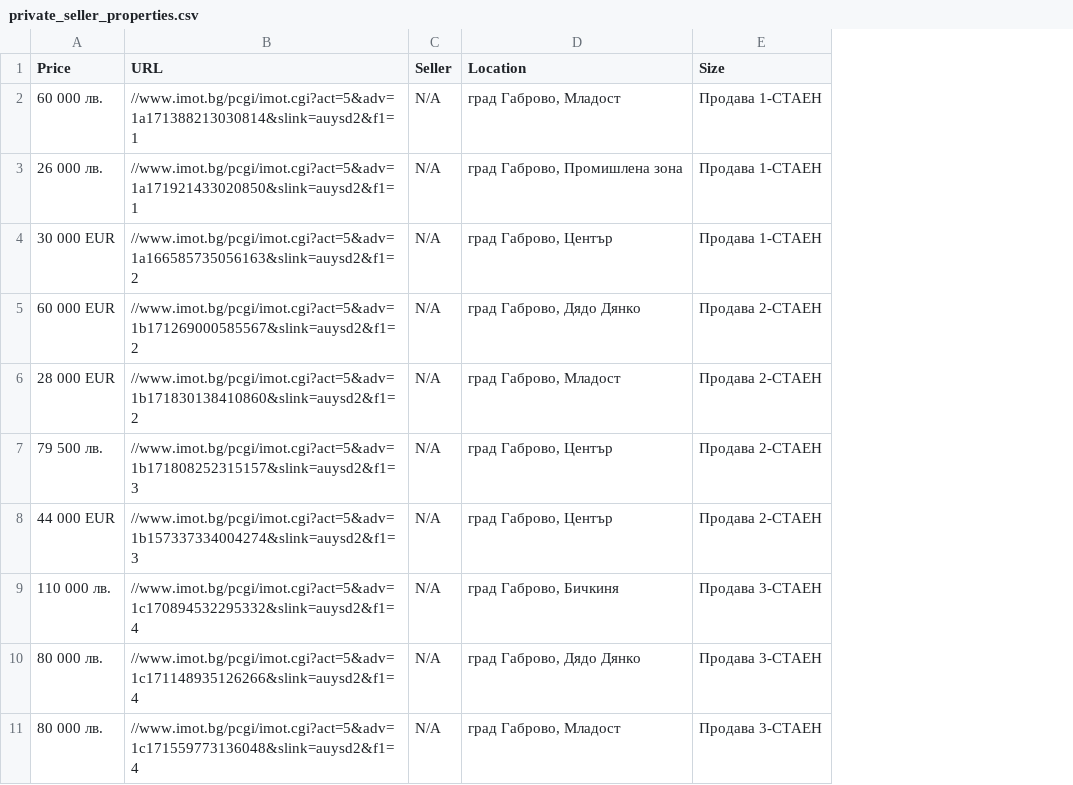
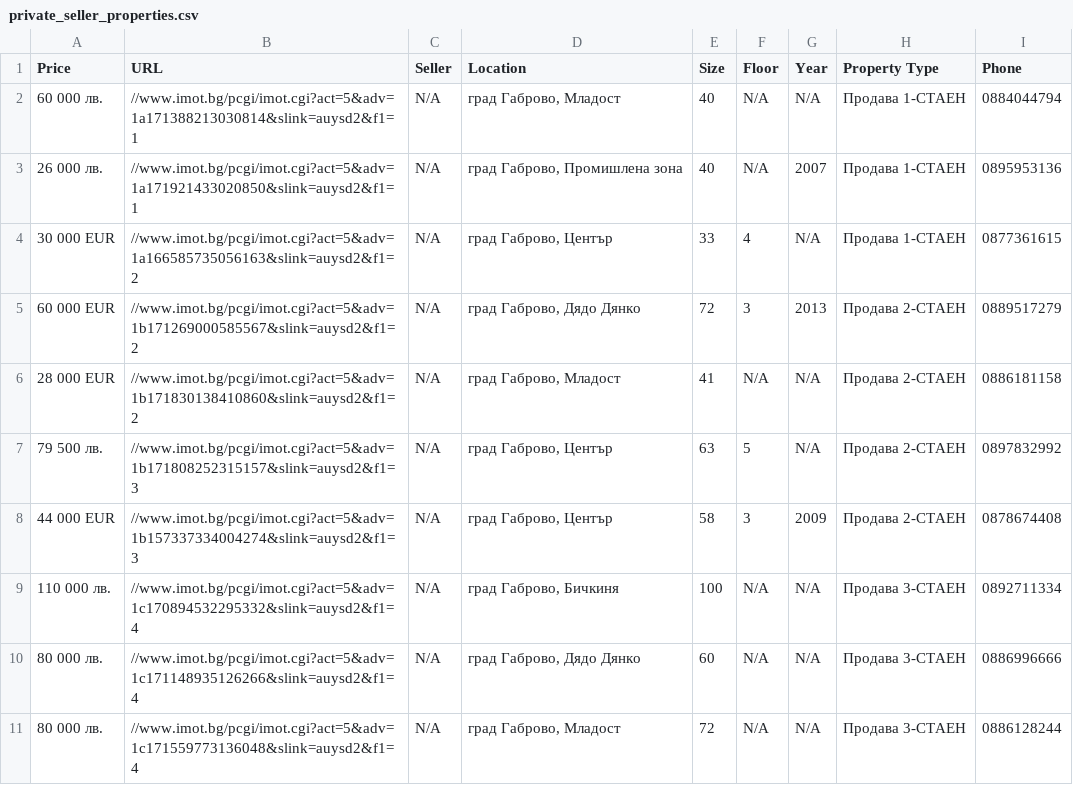
Before and after one commit to akcdev777/imot-scrape, a CSV file: private_seller_properties.csv, drawn as a sheet; only a part is shown; addresses are those after the commit; the diff names each change by its address in the sheet, - before the commit and + after, or states it on an @@ line.

Commit message:
added additional functionality for storing property size in m2,phone number, floor

```diff
--- a/private_seller_properties.csv
+++ b/private_seller_properties.csv
+column E (Size), rows 2-11: 40 | 40 | 33 | 72 | 41 | 63 | 58 | 100 | 60 | 72
+column F (Floor), rows 2-11: N/A | N/A | 4 | 3 | N/A | 5 | 3 | N/A | N/A | N/A
+column G (Year), rows 2-11: N/A | 2007 | N/A | 2013 | N/A | N/A | 2009 | N/A | N/A | N/A
+column I (Phone), rows 2-11: 0884044794 | 0895953136 | 0877361615 | 0889517279 | 0886181158 | 0897832992 | 0878674408 | 0892711334 | 0886996666 | 0886128244
-H1: Size
+H1: Property Type
```
Also changed, not shown: 4 other files.
